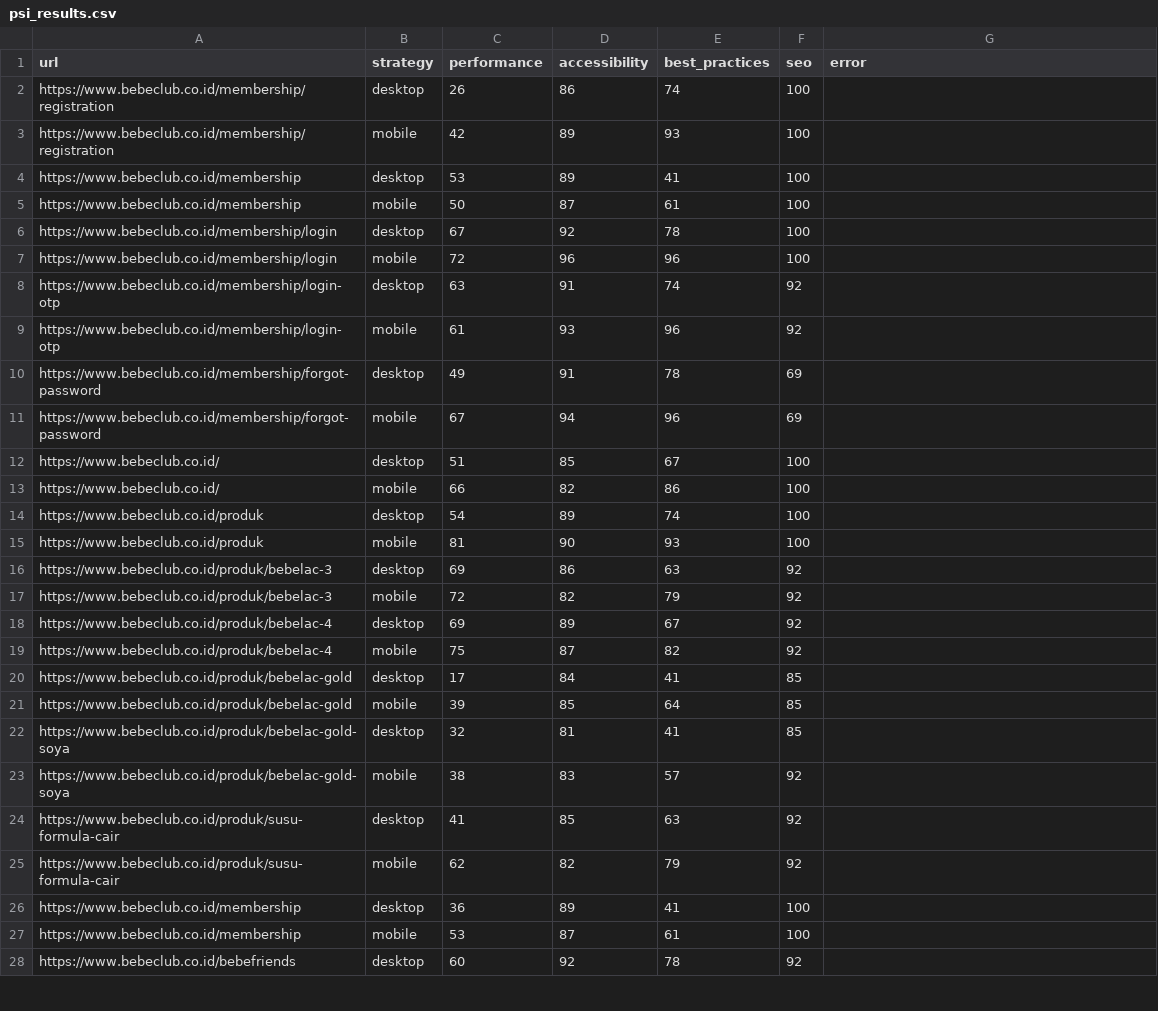
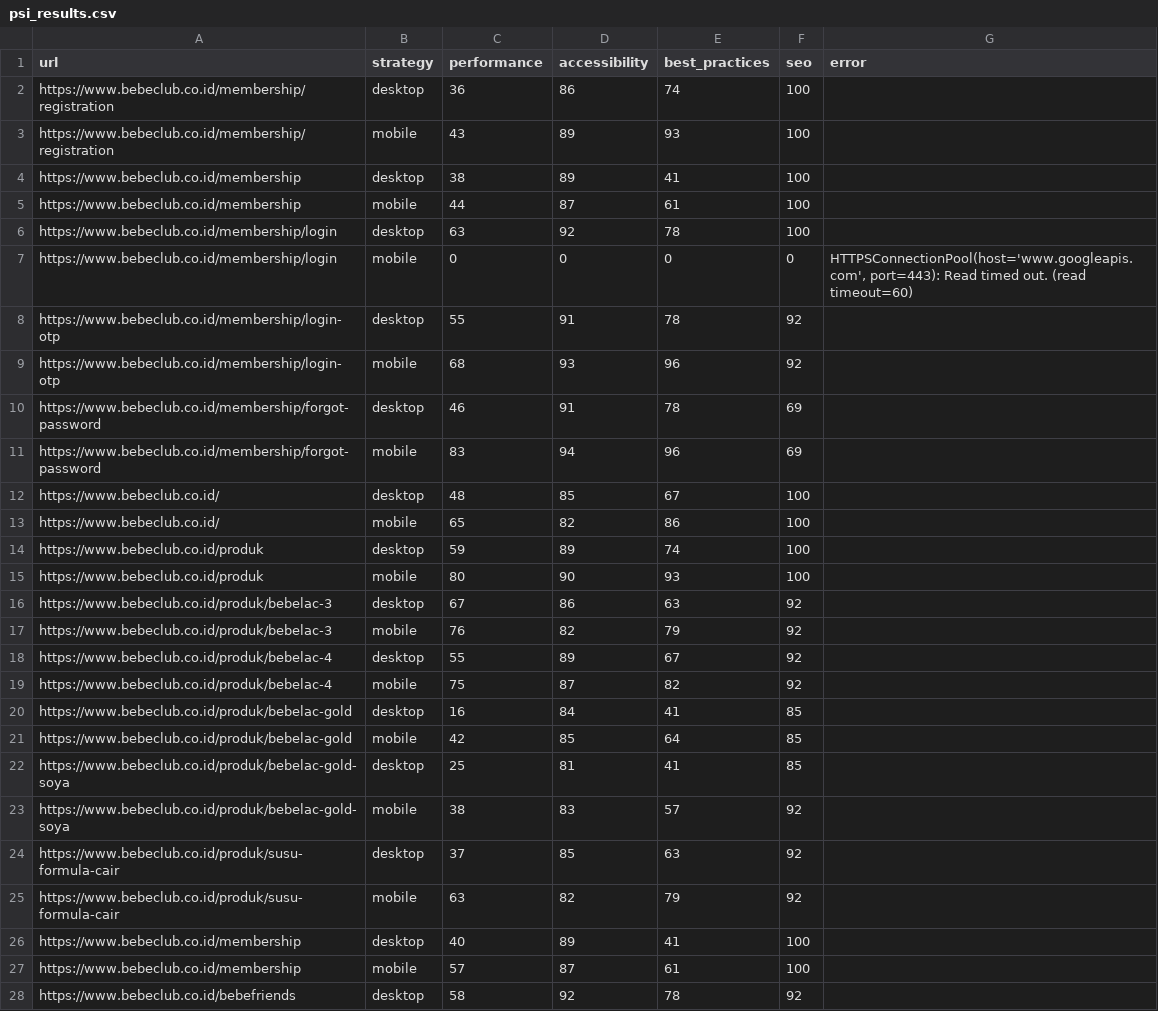
Before and after one commit to maazway/pagespeed_monitor_bbc, a CSV file: psi_results.csv, drawn as a sheet; only a part is shown; the diff covers the shown part only.

```diff
--- a/psi_results.csv
+++ b/psi_results.csv
@@ -1,28 +1,28 @@
 url,strategy,performance,accessibility,best_practices,seo,error
-https://www.bebeclub.co.id/membership/registration,desktop,26,86,74,100,
-https://www.bebeclub.co.id/membership/registration,mobile,42,89,93,100,
-https://www.bebeclub.co.id/membership,desktop,53,89,41,100,
-https://www.bebeclub.co.id/membership,mobile,50,87,61,100,
-https://www.bebeclub.co.id/membership/login,desktop,67,92,78,100,
-https://www.bebeclub.co.id/membership/login,mobile,72,96,96,100,
-https://www.bebeclub.co.id/membership/login-otp,desktop,63,91,74,92,
-https://www.bebeclub.co.id/membership/login-otp,mobile,61,93,96,92,
-https://www.bebeclub.co.id/membership/forgot-password,desktop,49,91,78,69,
-https://www.bebeclub.co.id/membership/forgot-password,mobile,67,94,96,69,
-https://www.bebeclub.co.id/,desktop,51,85,67,100,
-https://www.bebeclub.co.id/,mobile,66,82,86,100,
-https://www.bebeclub.co.id/produk,desktop,54,89,74,100,
-https://www.bebeclub.co.id/produk,mobile,81,90,93,100,
-https://www.bebeclub.co.id/produk/bebelac-3,desktop,69,86,63,92,
-https://www.bebeclub.co.id/produk/bebelac-3,mobile,72,82,79,92,
-https://www.bebeclub.co.id/produk/bebelac-4,desktop,69,89,67,92,
+https://www.bebeclub.co.id/membership/registration,desktop,36,86,74,100,
+https://www.bebeclub.co.id/membership/registration,mobile,43,89,93,100,
+https://www.bebeclub.co.id/membership,desktop,38,89,41,100,
+https://www.bebeclub.co.id/membership,mobile,44,87,61,100,
+https://www.bebeclub.co.id/membership/login,desktop,63,92,78,100,
+https://www.bebeclub.co.id/membership/login,mobile,0,0,0,0,"HTTPSConnectionPool(host='www.googleapis.com', port=443): Read timed out. (read timeout=60)"
+https://www.bebeclub.co.id/membership/login-otp,desktop,55,91,78,92,
+https://www.bebeclub.co.id/membership/login-otp,mobile,68,93,96,92,
+https://www.bebeclub.co.id/membership/forgot-password,desktop,46,91,78,69,
+https://www.bebeclub.co.id/membership/forgot-password,mobile,83,94,96,69,
+https://www.bebeclub.co.id/,desktop,48,85,67,100,
+https://www.bebeclub.co.id/,mobile,65,82,86,100,
+https://www.bebeclub.co.id/produk,desktop,59,89,74,100,
+https://www.bebeclub.co.id/produk,mobile,80,90,93,100,
+https://www.bebeclub.co.id/produk/bebelac-3,desktop,67,86,63,92,
+https://www.bebeclub.co.id/produk/bebelac-3,mobile,76,82,79,92,
+https://www.bebeclub.co.id/produk/bebelac-4,desktop,55,89,67,92,
 https://www.bebeclub.co.id/produk/bebelac-4,mobile,75,87,82,92,
-https://www.bebeclub.co.id/produk/bebelac-gold,desktop,17,84,41,85,
-https://www.bebeclub.co.id/produk/bebelac-gold,mobile,39,85,64,85,
-https://www.bebeclub.co.id/produk/bebelac-gold-soya,desktop,32,81,41,85,
+https://www.bebeclub.co.id/produk/bebelac-gold,desktop,16,84,41,85,
+https://www.bebeclub.co.id/produk/bebelac-gold,mobile,42,85,64,85,
+https://www.bebeclub.co.id/produk/bebelac-gold-soya,desktop,25,81,41,85,
 https://www.bebeclub.co.id/produk/bebelac-gold-soya,mobile,38,83,57,92,
-https://www.bebeclub.co.id/produk/susu-formula-cair,desktop,41,85,63,92,
-https://www.bebeclub.co.id/produk/susu-formula-cair,mobile,62,82,79,92,
-https://www.bebeclub.co.id/membership,desktop,36,89,41,100,
-https://www.bebeclub.co.id/membership,mobile,53,87,61,100,
-https://www.bebeclub.co.id/bebefriends,desktop,60,92,78,92,
+https://www.bebeclub.co.id/produk/susu-formula-cair,desktop,37,85,63,92,
+https://www.bebeclub.co.id/produk/susu-formula-cair,mobile,63,82,79,92,
+https://www.bebeclub.co.id/membership,desktop,40,89,41,100,
+https://www.bebeclub.co.id/membership,mobile,57,87,61,100,
+https://www.bebeclub.co.id/bebefriends,desktop,58,92,78,92,
```
Also changed, not shown: 10 added rows, 10 removed rows and 31 edited cells elsewhere in this file, 4 other files.
